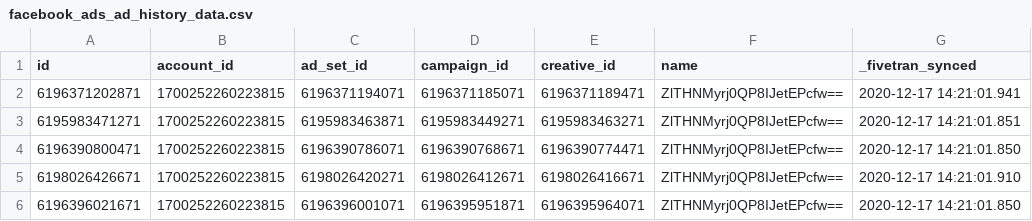
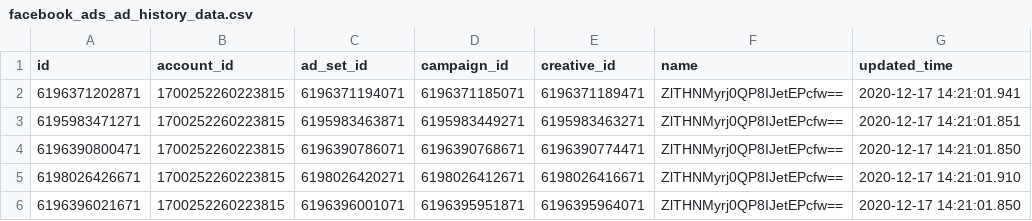
Before and after one commit to fivetran/dbt_facebook_ads, a CSV file: integration_tests/seeds/facebook_ads_ad_history_data.csv, drawn as a sheet; only a part is shown.

Commit message:
updating seeds

```diff
--- a/integration_tests/seeds/facebook_ads_ad_history_data.csv
+++ b/integration_tests/seeds/facebook_ads_ad_history_data.csv
@@ -1,2 +1,2 @@
-id,account_id,ad_set_id,campaign_id,creative_id,name,_fivetran_synced
+id,account_id,ad_set_id,campaign_id,creative_id,name,updated_time
 6196371202871,1700252260223815,6196371194071,6196371185071,6196371189471,ZlTHNMyrj0QP8IJetEPcfw==,2020-12-17 14:21:01.941
```
Also changed, not shown: integration_tests/seeds/facebook_ads_ad_set_history_data.csv, integration_tests/seeds/facebook_ads_campaign_history_data.csv, 1 other file.
